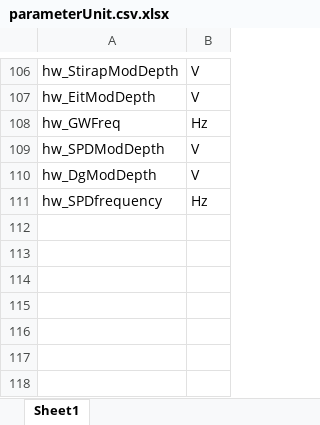
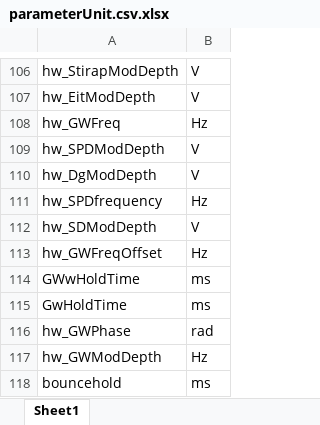
Before and after one commit to weldlabucsb/MMUser, an Excel workbook: config/becExpConfig/parameterUnit.csv.xlsx, sheet Sheet1, drawn as a sheet; only a part is shown, gaps mark what is left out; values as stored, in another font and other column widths than the file's, no borders; the diff names each change by its address in the sheet, - before the commit and + after, or states it on an @@ line.

```diff
--- a/config/becExpConfig/parameterUnit.csv.xlsx (sheet Sheet1)
+++ b/config/becExpConfig/parameterUnit.csv.xlsx (sheet Sheet1)
+row 112: hw_SDModDepth | V
+row 113: hw_GWFreqOffset | Hz
+row 114: GWwHoldTime | ms
+row 115: GwHoldTime | ms
+row 116: hw_GWPhase | rad
+row 117: hw_GWModDepth | Hz
+row 118: bouncehold | ms
```
Also changed, not shown: config/acquisitionConfig/roi.csv.xlsx, config/becExpConfig/becExpType.csv.xlsx, 5 other files.
